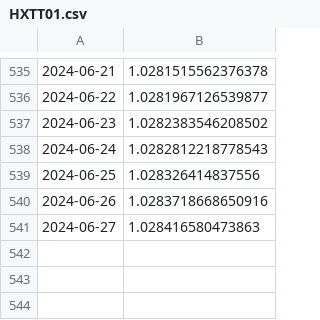
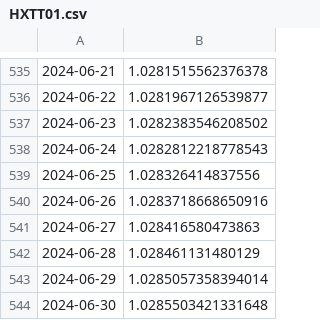
Before and after one commit to hcz2000/pywork, a CSV file: Tagui/data/HXTT01.csv, drawn as a sheet; only a part is shown, gaps mark what is left out; the diff names each change by its address in the sheet, - before the commit and + after, or states it on an @@ line.

```diff
--- a/Tagui/data/HXTT01.csv
+++ b/Tagui/data/HXTT01.csv
+row 542: 2024-06-28 | 1.028461131480129
+row 543: 2024-06-29 | 1.0285057358394014
+row 544: 2024-06-30 | 1.0285503421331648
```
Also changed, not shown: Tagui/data/17561D.csv, Tagui/data/9k40033G.csv, 10 other files.
